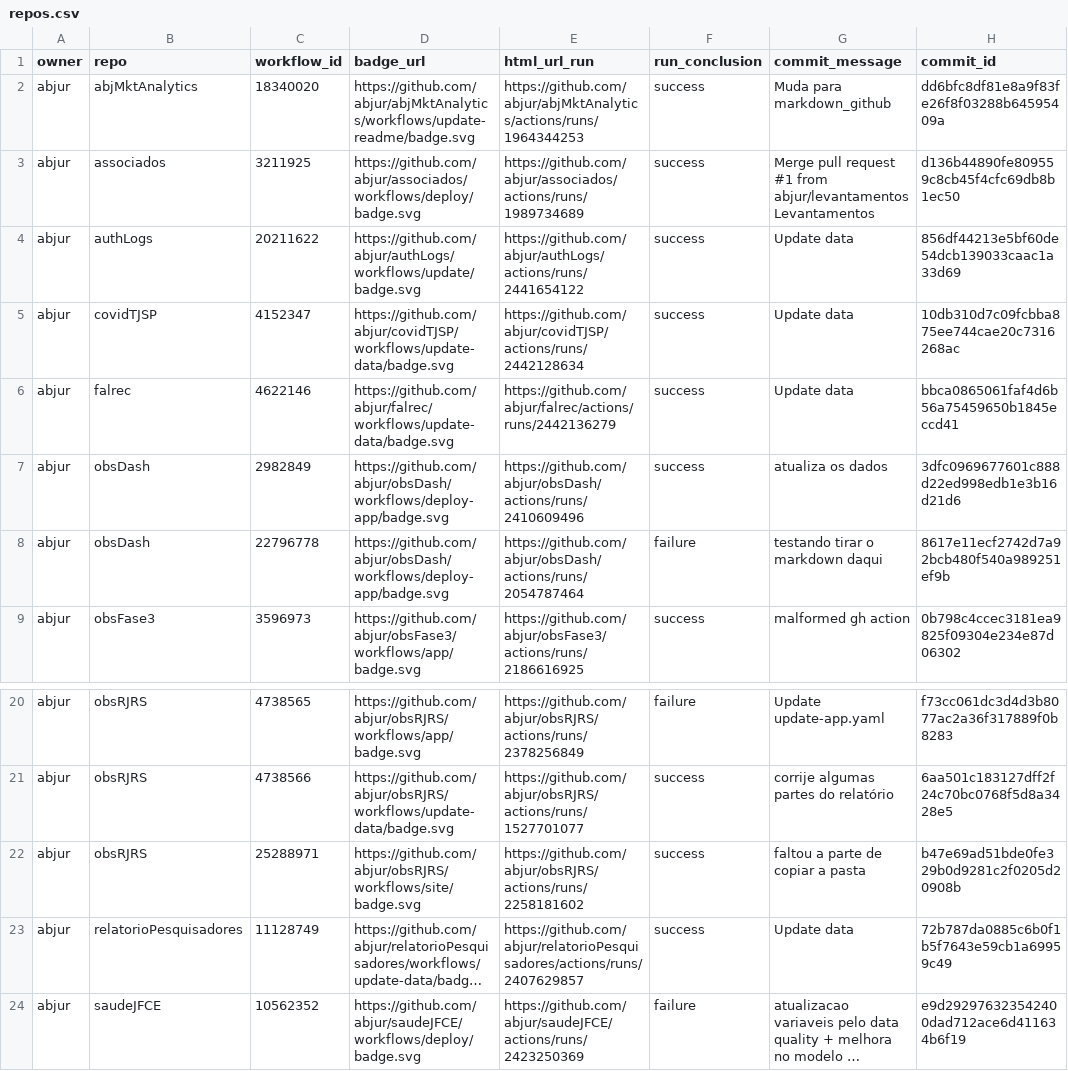
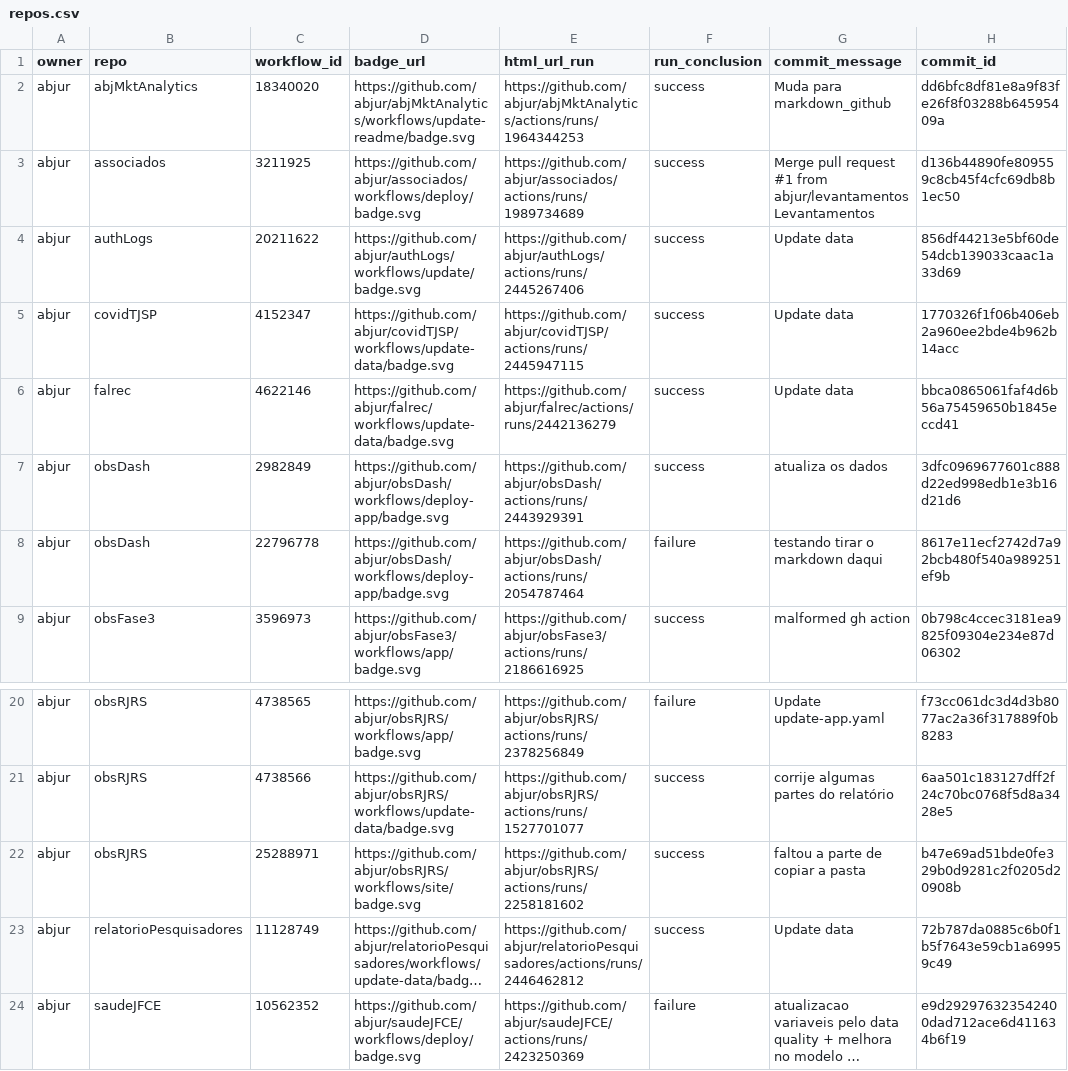
Before and after one commit to abjur/abjStatus, a CSV file: repos.csv, drawn as a sheet; only a part is shown, gaps mark what is left out; long unchanged cells end in …; the diff names each change by its address in the sheet, - before the commit and + after, or states it on an @@ line.

```diff
--- a/repos.csv
+++ b/repos.csv
-E4 (html_url_run): https://github.com/abjur/authLogs/actions/runs/2441654122
+E4 (html_url_run): https://github.com/abjur/authLogs/actions/runs/2445267406
-E5 (html_url_run): https://github.com/abjur/covidTJSP/actions/runs/2442128634
+E5 (html_url_run): https://github.com/abjur/covidTJSP/actions/runs/2445947115
-H5 (commit_id): 10db310d7c09fcbba875ee744cae20c7316268ac
+H5 (commit_id): 1770326f1f06b406eb2a960ee2bde4b962b14acc
-E7 (html_url_run): https://github.com/abjur/obsDash/actions/runs/2410609496
+E7 (html_url_run): https://github.com/abjur/obsDash/actions/runs/2443929391
-E23 (html_url_run): https://github.com/abjur/relatorioPesquisadores/actions/runs/2407629857
+E23 (html_url_run): https://github.com/abjur/relatorioPesquisadores/actions/runs/2446462812
```
Also changed, not shown: 1 other file.
